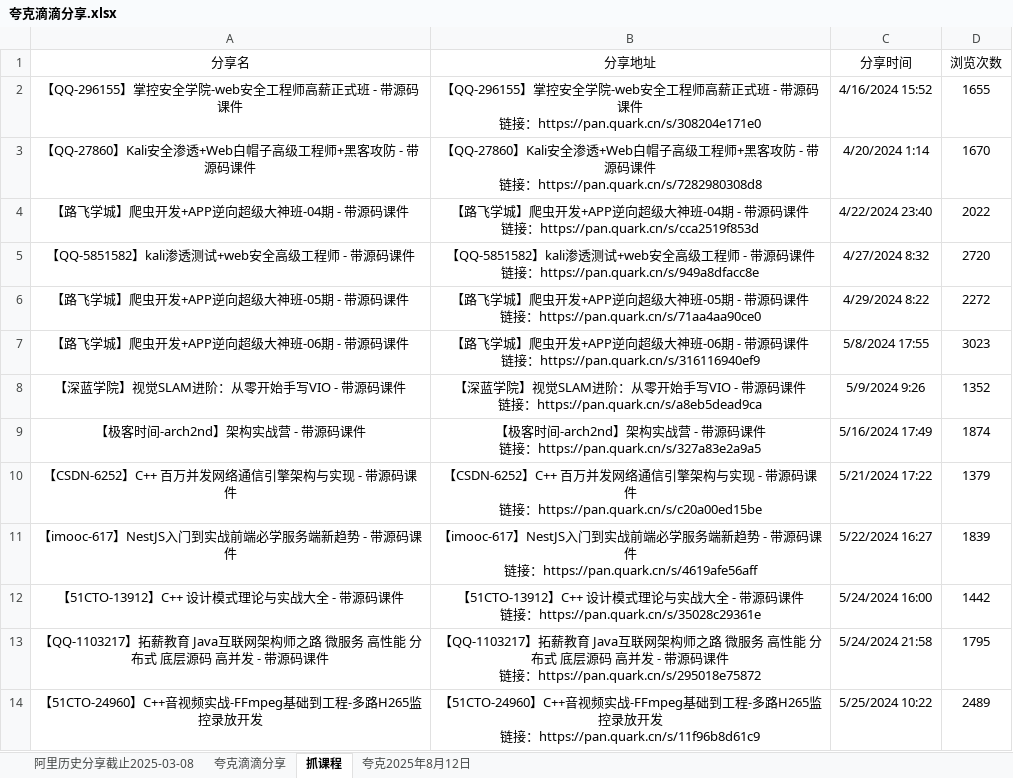
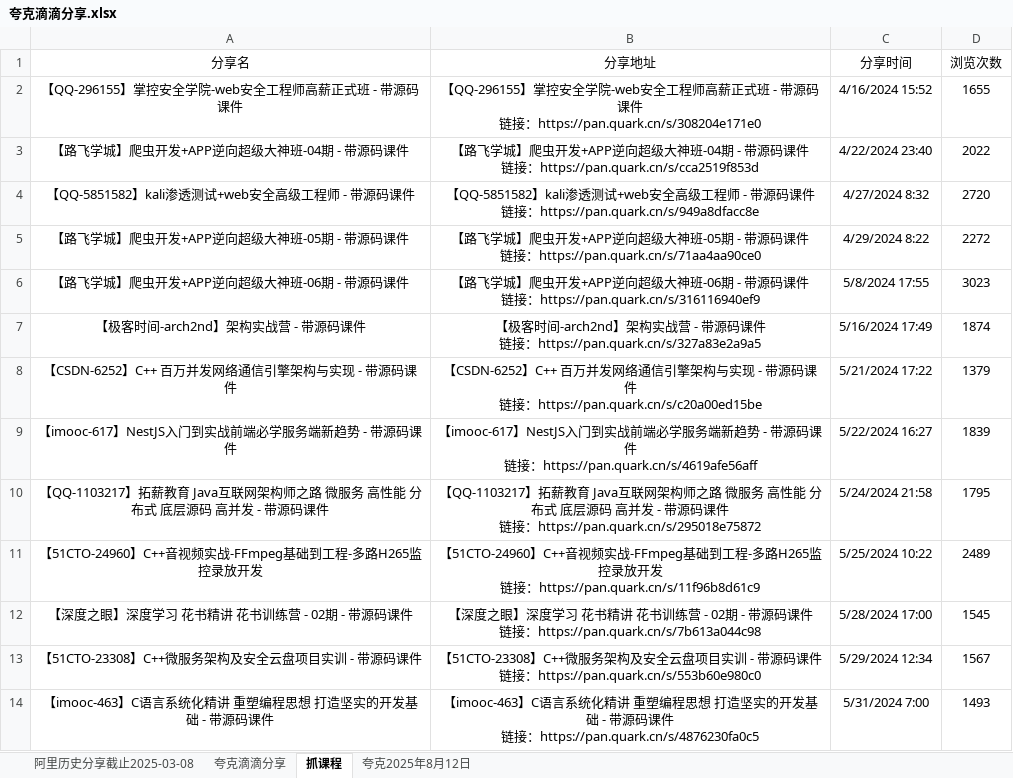
Before and after one commit to mitjavaz/memo, an Excel workbook: .ready/夸克滴滴分享.xlsx, sheet 抓课程, drawn as a sheet; only a part is shown; the shorter side is filled out with more unchanged rows; values as stored, in another font and other column widths than the file's, no borders; ↵ is a line break in a cell; the diff covers the shown part only; the diff names each change by its address in the sheet, - before the commit and + after, or states it on an @@ line.

```diff
--- a/.ready/夸克滴滴分享.xlsx (sheet 抓课程)
+++ b/.ready/夸克滴滴分享.xlsx (sheet 抓课程)
-row 3: 【QQ-27860】Kali安全渗透+Web白帽子高级工程师+黑客攻防 - 带源码课件 | 【QQ-27860】Kali安全渗透+Web白帽子高级工程师+黑客攻防 - 带源码课件 ↵ 链接：https://pan.quark.cn/s/7282980308d8 | 4/20/2024 1:14 | 1670
-row 8: 【深蓝学院】视觉SLAM进阶：从零开始手写VIO - 带源码课件 | 【深蓝学院】视觉SLAM进阶：从零开始手写VIO - 带源码课件 ↵ 链接：https://pan.quark.cn/s/a8eb5dead9ca | 5/9/2024 9:26 | 1352
-row 12: 【51CTO-13912】C++ 设计模式理论与实战大全 - 带源码课件 | 【51CTO-13912】C++ 设计模式理论与实战大全 - 带源码课件 ↵ 链接：https://pan.quark.cn/s/35028c29361e | 5/24/2024 16:00 | 1442
```
Also changed, not shown: 7 removed rows elsewhere in this sheet, sheet 夸克滴滴分享, sheet 阿里历史分享截止2025-03-08.
